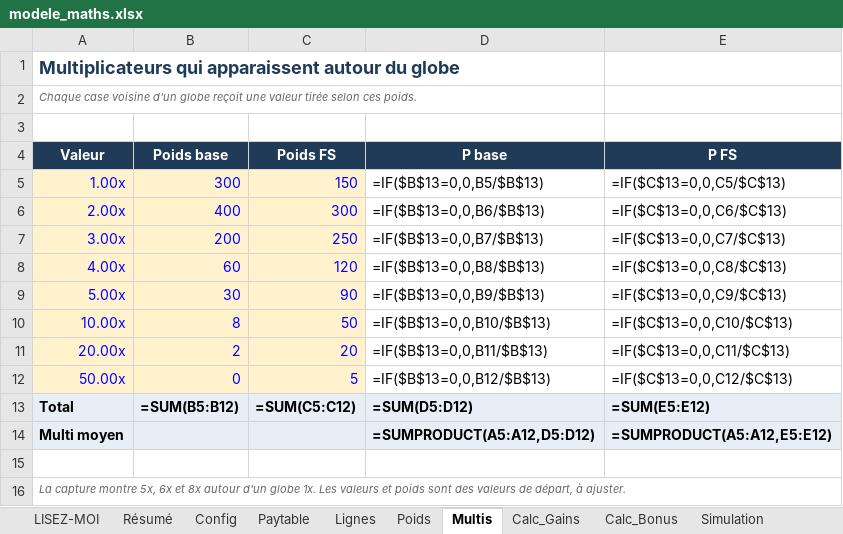
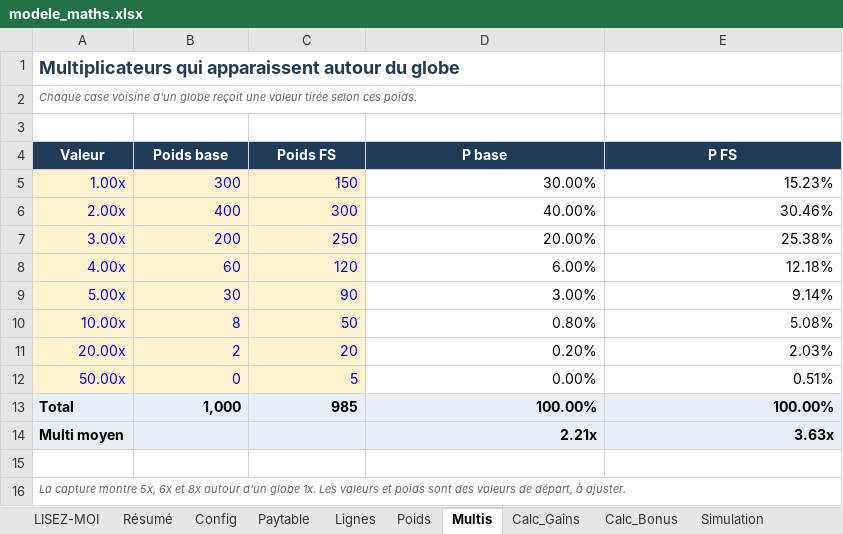
Before and after one commit to Slisxk/Slots, an Excel workbook: modele_maths/modele_maths.xlsx, sheet Multis, drawn as a sheet; values as stored, in another font and other column widths than the file's, no borders; formulas without a stored value are shown as written; the diff names each change by its address in the sheet, - before the commit and + after, or states it on an @@ line.

```diff
--- a/modele_maths/modele_maths.xlsx (sheet Multis)
+++ b/modele_maths/modele_maths.xlsx (sheet Multis)
-D5 (P base): =IF($B$13=0,0,B5/$B$13)
+D5 (P base): 30.00%
-E5 (P FS): =IF($C$13=0,0,C5/$C$13)
+E5 (P FS): 15.23%
-D6 (P base): =IF($B$13=0,0,B6/$B$13)
+D6 (P base): 40.00%
-E6 (P FS): =IF($C$13=0,0,C6/$C$13)
+E6 (P FS): 30.46%
-D7 (P base): =IF($B$13=0,0,B7/$B$13)
+D7 (P base): 20.00%
-E7 (P FS): =IF($C$13=0,0,C7/$C$13)
+E7 (P FS): 25.38%
-D8 (P base): =IF($B$13=0,0,B8/$B$13)
+D8 (P base): 6.00%
-E8 (P FS): =IF($C$13=0,0,C8/$C$13)
+E8 (P FS): 12.18%
-D9 (P base): =IF($B$13=0,0,B9/$B$13)
+D9 (P base): 3.00%
-E9 (P FS): =IF($C$13=0,0,C9/$C$13)
+E9 (P FS): 9.14%
-D10 (P base): =IF($B$13=0,0,B10/$B$13)
+D10 (P base): 0.80%
-E10 (P FS): =IF($C$13=0,0,C10/$C$13)
+E10 (P FS): 5.08%
-D11 (P base): =IF($B$13=0,0,B11/$B$13)
+D11 (P base): 0.20%
-E11 (P FS): =IF($C$13=0,0,C11/$C$13)
+E11 (P FS): 2.03%
-D12 (P base): =IF($B$13=0,0,B12/$B$13)
+D12 (P base): 0.00%
-E12 (P FS): =IF($C$13=0,0,C12/$C$13)
+E12 (P FS): 0.51%
-B13 (Poids base): =SUM(B5:B12)
+B13 (Poids base): 1,000
-C13 (Poids FS): =SUM(C5:C12)
+C13 (Poids FS): 985
-D13 (P base): =SUM(D5:D12)
+D13 (P base): 100.00%
-E13 (P FS): =SUM(E5:E12)
+E13 (P FS): 100.00%
-D14 (P base): =SUMPRODUCT(A5:A12,D5:D12)
+D14 (P base): 2.21x
-E14 (P FS): =SUMPRODUCT(A5:A12,E5:E12)
+E14 (P FS): 3.63x
```
Also changed, not shown: sheet Poids, sheet Calc_Gains, sheet Calc_Bonus, sheet Simulation, sheet Lignes, sheet Paytable, 2 more sheets, 2 other files.
